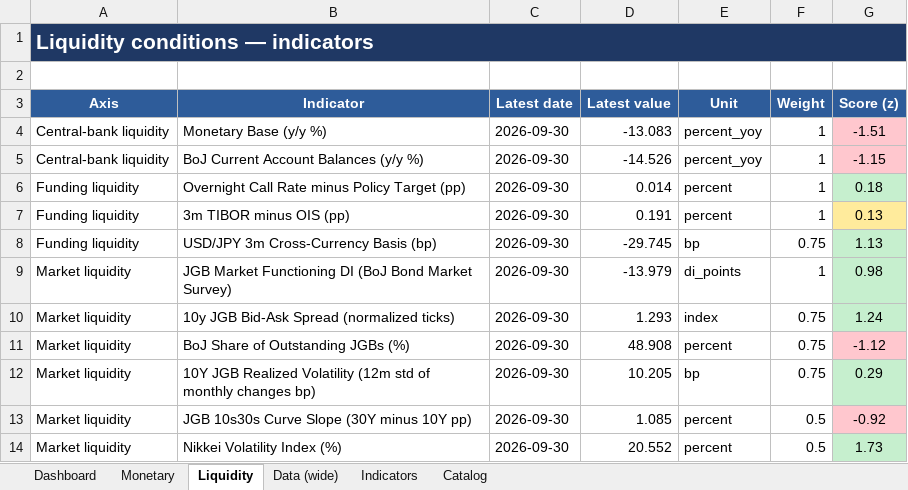
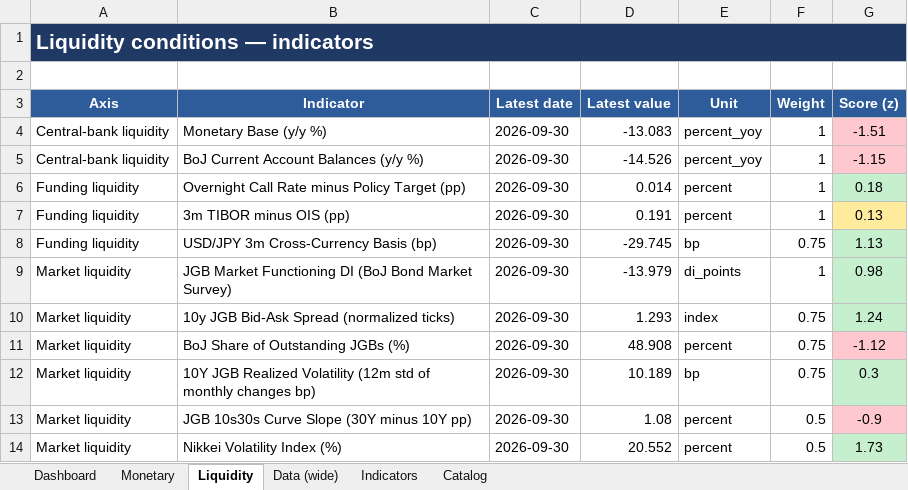
Before and after one commit to LY069/Japan-Financial-Condition-Tracker, an Excel workbook: Japan_ML_Tracker.xlsx, sheet Liquidity, drawn as a sheet; values as stored, in another font and other column widths than the file's, no borders; the diff names each change by its address in the sheet, - before the commit and + after, or states it on an @@ line.

```diff
--- a/Japan_ML_Tracker.xlsx (sheet Liquidity)
+++ b/Japan_ML_Tracker.xlsx (sheet Liquidity)
-D12 (Latest value): 10.205
+D12 (Latest value): 10.189
-G12 (Score (z)): 0.29
+G12 (Score (z)): 0.3
-D13 (Latest value): 1.085
+D13 (Latest value): 1.08
-G13 (Score (z)): -0.92
+G13 (Score (z)): -0.9
```
Also changed, not shown: sheet Indicators, sheet Data (wide), hidden cells, Japan_FCI_Tracker.xlsx, 5 other files.
